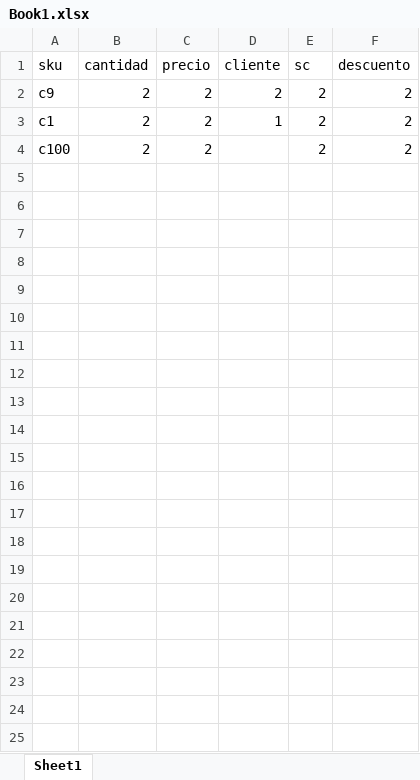
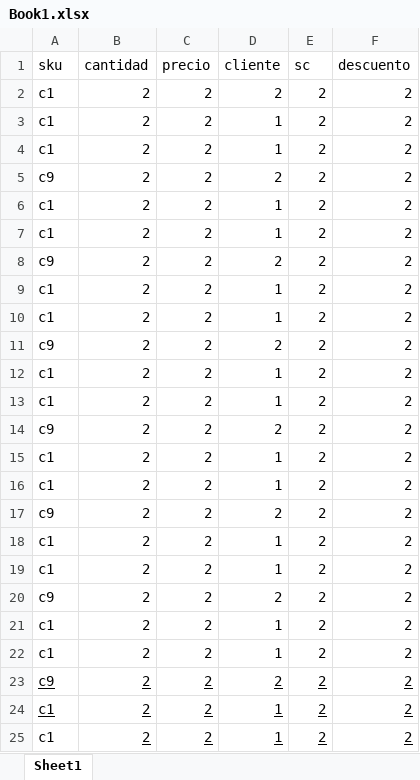
Before and after one commit to ionatan-engelsberg/fullescabio, an Excel workbook: Book1.xlsx, sheet Sheet1, drawn as a sheet; values as stored, in another font and other column widths than the file's, no borders; addresses are those after the commit; the diff names each change by its address in the sheet, - before the commit and + after, or states it on an @@ line.

```diff
--- a/Book1.xlsx (sheet Sheet1)
+++ b/Book1.xlsx (sheet Sheet1)
+row 2: c1 | 2 | 2 | 2 | 2 | 2
+row 3: c1 | 2 | 2 | 1 | 2 | 2
+row 4: c1 | 2 | 2 | 1 | 2 | 2
-A7 (sku): c100
+A7 (sku): c1
-D7 (cliente): (empty)
+D7 (cliente): 1
+row 8: c9 | 2 | 2 | 2 | 2 | 2
+row 9: c1 | 2 | 2 | 1 | 2 | 2
+row 10: c1 | 2 | 2 | 1 | 2 | 2
+row 11: c9 | 2 | 2 | 2 | 2 | 2
+row 12: c1 | 2 | 2 | 1 | 2 | 2
+row 13: c1 | 2 | 2 | 1 | 2 | 2
+row 14: c9 | 2 | 2 | 2 | 2 | 2
+row 15: c1 | 2 | 2 | 1 | 2 | 2
+row 16: c1 | 2 | 2 | 1 | 2 | 2
+row 17: c9 | 2 | 2 | 2 | 2 | 2
+row 18: c1 | 2 | 2 | 1 | 2 | 2
+row 19: c1 | 2 | 2 | 1 | 2 | 2
+row 20: c9 | 2 | 2 | 2 | 2 | 2
+row 21: c1 | 2 | 2 | 1 | 2 | 2
+row 22: c1 | 2 | 2 | 1 | 2 | 2
+row 23: c9 | 2 | 2 | 2 | 2 | 2
+row 24: c1 | 2 | 2 | 1 | 2 | 2
+row 25: c1 | 2 | 2 | 1 | 2 | 2
```
Also changed, not shown: 2 other files.
